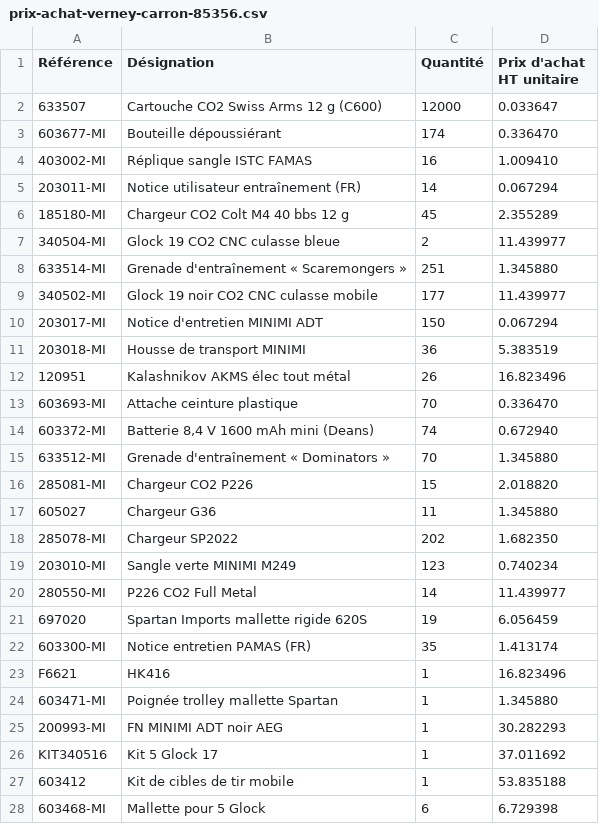
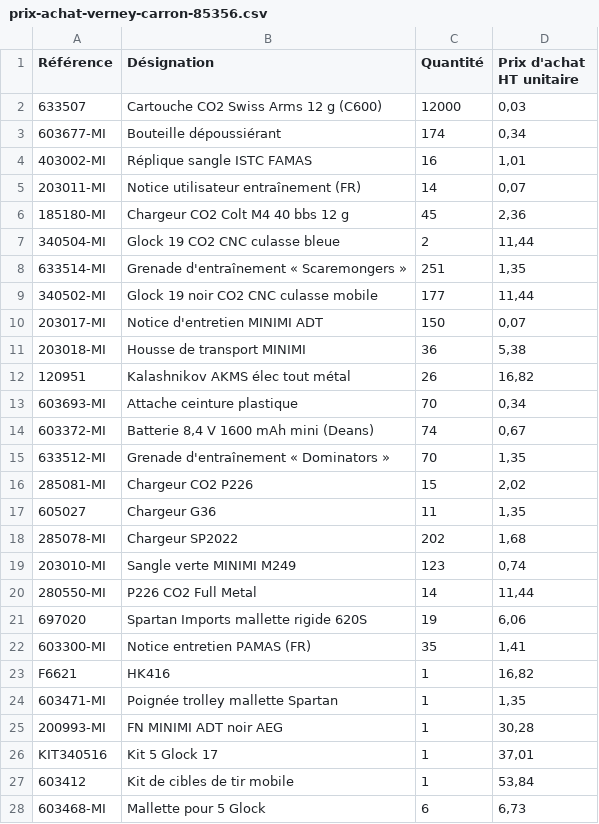
Before and after one commit to contactznairsoft-cmd/claude, a CSV file: data/prix-achat-verney-carron-85356.csv, drawn as a sheet; only a part is shown; the diff covers the shown part only.

```diff
--- a/data/prix-achat-verney-carron-85356.csv
+++ b/data/prix-achat-verney-carron-85356.csv
@@ -1,28 +1,28 @@
 Référence;Désignation;Quantité;Prix d'achat HT unitaire
-633507;Cartouche CO2 Swiss Arms 12 g (C600);12000;0.033647
-603677-MI;Bouteille dépoussiérant;174;0.336470
-403002-MI;Réplique sangle ISTC FAMAS;16;1.009410
-203011-MI;Notice utilisateur entraînement (FR);14;0.067294
-185180-MI;Chargeur CO2 Colt M4 40 bbs 12 g;45;2.355289
-340504-MI;Glock 19 CO2 CNC culasse bleue;2;11.439977
-633514-MI;Grenade d'entraînement « Scaremongers »;251;1.345880
-340502-MI;Glock 19 noir CO2 CNC culasse mobile;177;11.439977
-203017-MI;Notice d'entretien MINIMI ADT;150;0.067294
-203018-MI;Housse de transport MINIMI;36;5.383519
-120951;Kalashnikov AKMS élec tout métal;26;16.823496
-603693-MI;Attache ceinture plastique;70;0.336470
-603372-MI;Batterie 8,4 V 1600 mAh mini (Deans);74;0.672940
-633512-MI;Grenade d'entraînement « Dominators »;70;1.345880
-285081-MI;Chargeur CO2 P226;15;2.018820
-605027;Chargeur G36;11;1.345880
-285078-MI;Chargeur SP2022;202;1.682350
-203010-MI;Sangle verte MINIMI M249;123;0.740234
-280550-MI;P226 CO2 Full Metal;14;11.439977
-697020;Spartan Imports mallette rigide 620S;19;6.056459
-603300-MI;Notice entretien PAMAS (FR);35;1.413174
-F6621;HK416;1;16.823496
-603471-MI;Poignée trolley mallette Spartan;1;1.345880
-200993-MI;FN MINIMI ADT noir AEG;1;30.282293
-KIT340516;Kit 5 Glock 17;1;37.011692
-603412;Kit de cibles de tir mobile;1;53.835188
-603468-MI;Mallette pour 5 Glock;6;6.729398
+633507;Cartouche CO2 Swiss Arms 12 g (C600);12000;0,03
+603677-MI;Bouteille dépoussiérant;174;0,34
+403002-MI;Réplique sangle ISTC FAMAS;16;1,01
+203011-MI;Notice utilisateur entraînement (FR);14;0,07
+185180-MI;Chargeur CO2 Colt M4 40 bbs 12 g;45;2,36
+340504-MI;Glock 19 CO2 CNC culasse bleue;2;11,44
+633514-MI;Grenade d'entraînement « Scaremongers »;251;1,35
+340502-MI;Glock 19 noir CO2 CNC culasse mobile;177;11,44
+203017-MI;Notice d'entretien MINIMI ADT;150;0,07
+203018-MI;Housse de transport MINIMI;36;5,38
+120951;Kalashnikov AKMS élec tout métal;26;16,82
+603693-MI;Attache ceinture plastique;70;0,34
+603372-MI;Batterie 8,4 V 1600 mAh mini (Deans);74;0,67
+633512-MI;Grenade d'entraînement « Dominators »;70;1,35
+285081-MI;Chargeur CO2 P226;15;2,02
+605027;Chargeur G36;11;1,35
+285078-MI;Chargeur SP2022;202;1,68
+203010-MI;Sangle verte MINIMI M249;123;0,74
+280550-MI;P226 CO2 Full Metal;14;11,44
+697020;Spartan Imports mallette rigide 620S;19;6,06
+603300-MI;Notice entretien PAMAS (FR);35;1,41
+F6621;HK416;1;16,82
+603471-MI;Poignée trolley mallette Spartan;1;1,35
+200993-MI;FN MINIMI ADT noir AEG;1;30,28
+KIT340516;Kit 5 Glock 17;1;37,01
+603412;Kit de cibles de tir mobile;1;53,84
+603468-MI;Mallette pour 5 Glock;6;6,73
```
Also changed, not shown: 9 edited cells elsewhere in this file.
